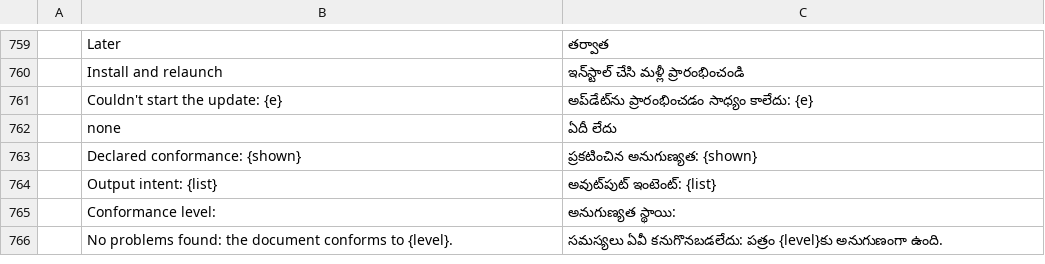
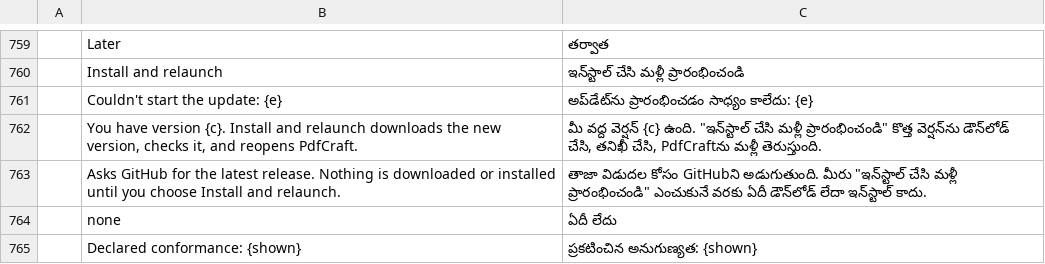
Before and after one commit to krichelj/pdfcraft, a TSV file: crates/ui-egui/src/i18n/te.tsv, drawn as a sheet; only a part is shown, gaps mark what is left out; the shorter side is filled out with more unchanged rows; the diff names each change by its address in the sheet, - before the commit and + after, or states it on an @@ line.

```diff
--- a/crates/ui-egui/src/i18n/te.tsv
+++ b/crates/ui-egui/src/i18n/te.tsv
+row 762:  | You have version {c}. Install and relaunch downloads the new version, checks it, and reopens PdfCraft. | మీ వద్ద వెర్షన్ {c} ఉంది. "ఇన్‌స్టాల్ చేసి మళ్లీ ప్రారంభించండి" కొత్త వెర్షన్‌ను డౌన్‌లోడ్ చేసి, తనిఖీ చేసి, PdfCraftను మళ్లీ తెరుస్తుంది.
+row 763:  | Asks GitHub for the latest release. Nothing is downloaded or installed until you choose Install and relaunch. | తాజా విడుదల కోసం GitHubని అడుగుతుంది. మీరు "ఇన్‌స్టాల్ చేసి మళ్లీ ప్రారంభించండి" ఎంచుకునే వరకు ఏదీ డౌన్‌లోడ్ లేదా ఇన్‌స్టాల్ కాదు.
```
Also changed, not shown: crates/ui-egui/src/i18n/bg.tsv, crates/ui-egui/src/i18n/el.tsv, 23 other files.
